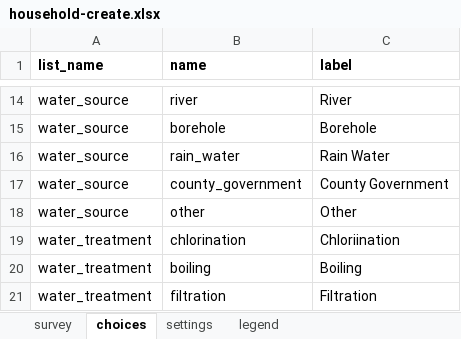
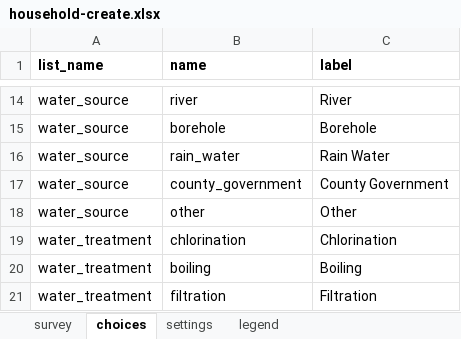
Before and after one commit to Emmanueltech2/commodity-tracker, an Excel workbook: forms/contact/household-create.xlsx, sheet choices, drawn as a sheet; only a part is shown, gaps mark what is left out; values as stored, in another font and other column widths than the file's, no borders; the diff names each change by its address in the sheet, - before the commit and + after, or states it on an @@ line.

```diff
--- a/forms/contact/household-create.xlsx (sheet choices)
+++ b/forms/contact/household-create.xlsx (sheet choices)
-C19 (label): Chloriination
+C19 (label): Chlorination
```
Also changed, not shown: forms/app/cholera_suspicion_follow_up.xlsx, forms/app/household_member_assessment.xlsx, 25 other files.
